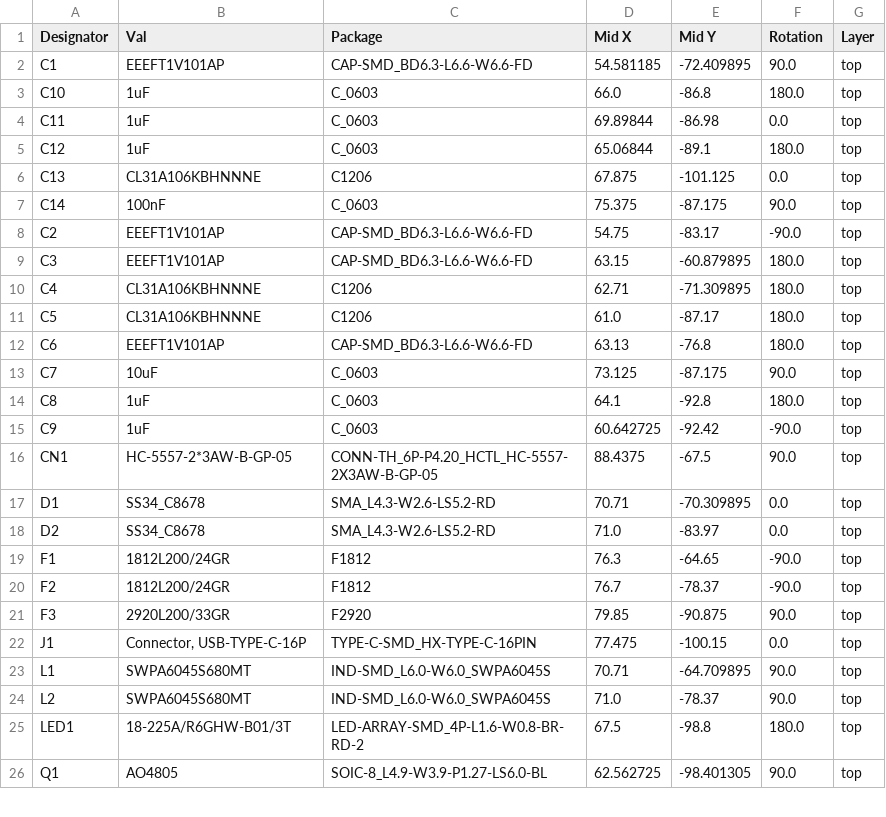
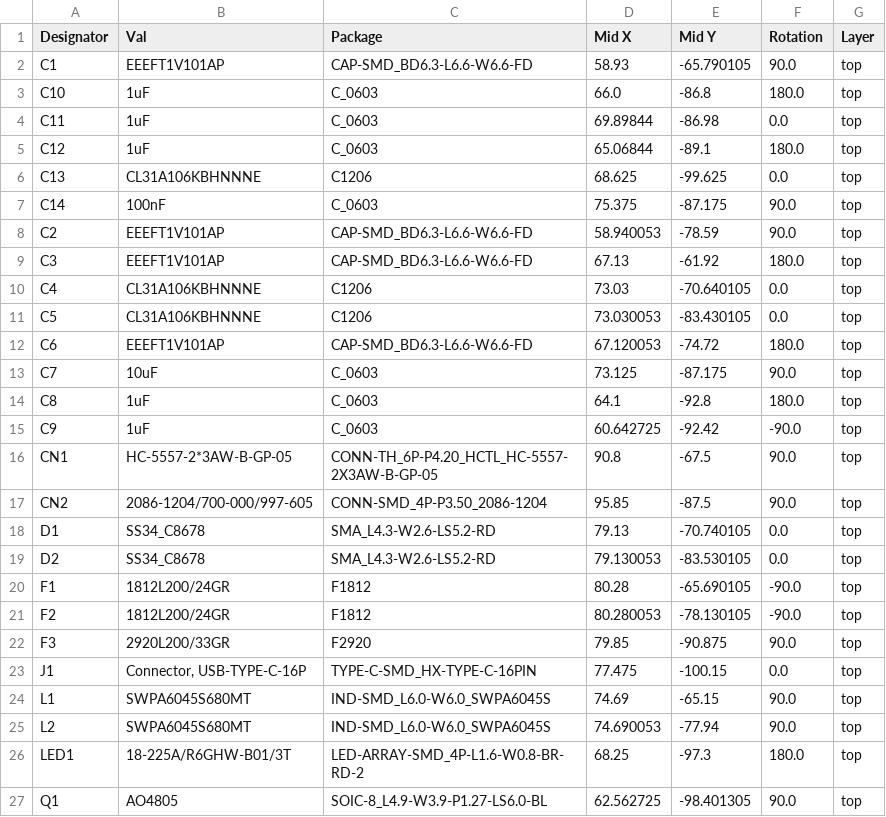
Before and after one commit to indrora/minimole, a CSV file: jlcpcb/production_files/CPL-minimole.csv, drawn as a sheet; only a part is shown; the diff covers the shown part only.

```diff
--- a/jlcpcb/production_files/CPL-minimole.csv
+++ b/jlcpcb/production_files/CPL-minimole.csv
@@ -1,3 +1,3 @@
 Designator,Val,Package,Mid X,Mid Y,Rotation,Layer
-C1,EEEFT1V101AP,CAP-SMD_BD6.3-L6.6-W6.6-FD,54.581185,-72.409895,90.0,top
+C1,EEEFT1V101AP,CAP-SMD_BD6.3-L6.6-W6.6-FD,58.93,-65.790105,90.0,top
 C10,1uF,C_0603,66.0,-86.8,180.0,top
@@ -5,9 +5,9 @@ C11,1uF,C_0603,69.89844,-86.98,0.0,top
 C12,1uF,C_0603,65.06844,-89.1,180.0,top
-C13,CL31A106KBHNNNE,C1206,67.875,-101.125,0.0,top
+C13,CL31A106KBHNNNE,C1206,68.625,-99.625,0.0,top
 C14,100nF,C_0603,75.375,-87.175,90.0,top
-C2,EEEFT1V101AP,CAP-SMD_BD6.3-L6.6-W6.6-FD,54.75,-83.17,-90.0,top
-C3,EEEFT1V101AP,CAP-SMD_BD6.3-L6.6-W6.6-FD,63.15,-60.879895,180.0,top
-C4,CL31A106KBHNNNE,C1206,62.71,-71.309895,180.0,top
-C5,CL31A106KBHNNNE,C1206,61.0,-87.17,180.0,top
-C6,EEEFT1V101AP,CAP-SMD_BD6.3-L6.6-W6.6-FD,63.13,-76.8,180.0,top
+C2,EEEFT1V101AP,CAP-SMD_BD6.3-L6.6-W6.6-FD,58.940053,-78.59,90.0,top
+C3,EEEFT1V101AP,CAP-SMD_BD6.3-L6.6-W6.6-FD,67.13,-61.92,180.0,top
+C4,CL31A106KBHNNNE,C1206,73.03,-70.640105,0.0,top
+C5,CL31A106KBHNNNE,C1206,73.030053,-83.430105,0.0,top
+C6,EEEFT1V101AP,CAP-SMD_BD6.3-L6.6-W6.6-FD,67.120053,-74.72,180.0,top
 C7,10uF,C_0603,73.125,-87.175,90.0,top
@@ -15,12 +15,13 @@ C8,1uF,C_0603,64.1,-92.8,180.0,top
 C9,1uF,C_0603,60.642725,-92.42,-90.0,top
-CN1,HC-5557-2*3AW-B-GP-05,CONN-TH_6P-P4.20_HCTL_HC-5557-2X3AW-B-GP-05,88.4375,-67.5,90.0,top
-D1,SS34_C8678,SMA_L4.3-W2.6-LS5.2-RD,70.71,-70.309895,0.0,top
-D2,SS34_C8678,SMA_L4.3-W2.6-LS5.2-RD,71.0,-83.97,0.0,top
-F1,1812L200/24GR,F1812,76.3,-64.65,-90.0,top
-F2,1812L200/24GR,F1812,76.7,-78.37,-90.0,top
+CN1,HC-5557-2*3AW-B-GP-05,CONN-TH_6P-P4.20_HCTL_HC-5557-2X3AW-B-GP-05,90.8,-67.5,90.0,top
+CN2,2086-1204/700-000/997-605,CONN-SMD_4P-P3.50_2086-1204,95.85,-87.5,90.0,top
+D1,SS34_C8678,SMA_L4.3-W2.6-LS5.2-RD,79.13,-70.740105,0.0,top
+D2,SS34_C8678,SMA_L4.3-W2.6-LS5.2-RD,79.130053,-83.530105,0.0,top
+F1,1812L200/24GR,F1812,80.28,-65.690105,-90.0,top
+F2,1812L200/24GR,F1812,80.280053,-78.130105,-90.0,top
 F3,2920L200/33GR,F2920,79.85,-90.875,90.0,top
 J1,"Connector, USB-TYPE-C-16P",TYPE-C-SMD_HX-TYPE-C-16PIN,77.475,-100.15,0.0,top
-L1,SWPA6045S680MT,IND-SMD_L6.0-W6.0_SWPA6045S,70.71,-64.709895,90.0,top
-L2,SWPA6045S680MT,IND-SMD_L6.0-W6.0_SWPA6045S,71.0,-78.37,90.0,top
-LED1,18-225A/R6GHW-B01/3T,LED-ARRAY-SMD_4P-L1.6-W0.8-BR-RD-2,67.5,-98.8,180.0,top
+L1,SWPA6045S680MT,IND-SMD_L6.0-W6.0_SWPA6045S,74.69,-65.15,90.0,top
+L2,SWPA6045S680MT,IND-SMD_L6.0-W6.0_SWPA6045S,74.690053,-77.94,90.0,top
+LED1,18-225A/R6GHW-B01/3T,LED-ARRAY-SMD_4P-L1.6-W0.8-BR-RD-2,68.25,-97.3,180.0,top
 Q1,AO4805,SOIC-8_L4.9-W3.9-P1.27-LS6.0-BL,62.562725,-98.401305,90.0,top
```
Also changed, not shown: 21 edited cells elsewhere in this file, jlcpcb/production_files/BOM-minimole.csv, 17 other files.
